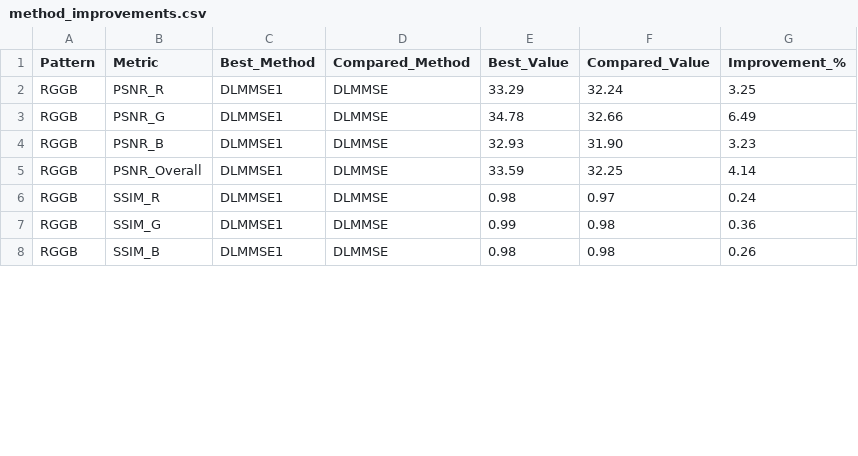
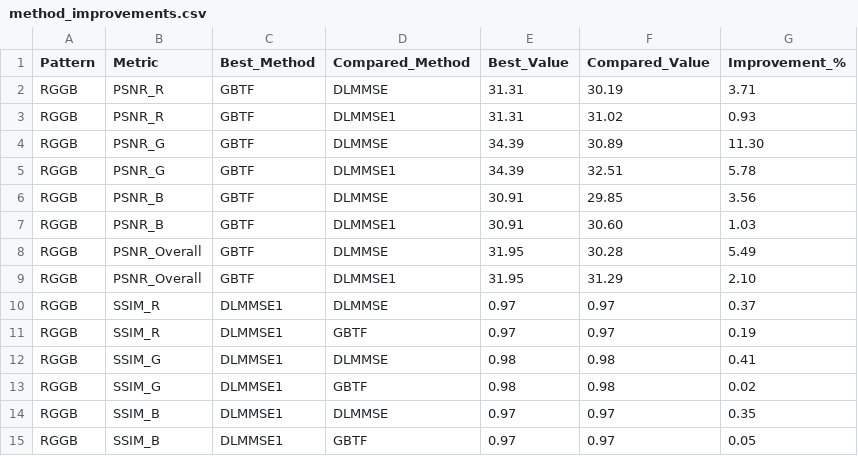
Before and after one commit to Balajimcr/Demosaic, a CSV file: Data/method_improvements.csv, drawn as a sheet; only a part is shown; the diff covers the shown part only.

```diff
--- a/Data/method_improvements.csv
+++ b/Data/method_improvements.csv
@@ -1,8 +1,15 @@
 Pattern,Metric,Best_Method,Compared_Method,Best_Value,Compared_Value,Improvement_%
-RGGB,PSNR_R,DLMMSE1,DLMMSE,33.29,32.24,3.25
-RGGB,PSNR_G,DLMMSE1,DLMMSE,34.78,32.66,6.49
-RGGB,PSNR_B,DLMMSE1,DLMMSE,32.93,31.90,3.23
-RGGB,PSNR_Overall,DLMMSE1,DLMMSE,33.59,32.25,4.14
-RGGB,SSIM_R,DLMMSE1,DLMMSE,0.98,0.97,0.24
-RGGB,SSIM_G,DLMMSE1,DLMMSE,0.99,0.98,0.36
-RGGB,SSIM_B,DLMMSE1,DLMMSE,0.98,0.98,0.26
+RGGB,PSNR_R,GBTF,DLMMSE,31.31,30.19,3.71
+RGGB,PSNR_R,GBTF,DLMMSE1,31.31,31.02,0.93
+RGGB,PSNR_G,GBTF,DLMMSE,34.39,30.89,11.30
+RGGB,PSNR_G,GBTF,DLMMSE1,34.39,32.51,5.78
+RGGB,PSNR_B,GBTF,DLMMSE,30.91,29.85,3.56
+RGGB,PSNR_B,GBTF,DLMMSE1,30.91,30.60,1.03
+RGGB,PSNR_Overall,GBTF,DLMMSE,31.95,30.28,5.49
+RGGB,PSNR_Overall,GBTF,DLMMSE1,31.95,31.29,2.10
+RGGB,SSIM_R,DLMMSE1,DLMMSE,0.97,0.97,0.37
+RGGB,SSIM_R,DLMMSE1,GBTF,0.97,0.97,0.19
+RGGB,SSIM_G,DLMMSE1,DLMMSE,0.98,0.98,0.41
+RGGB,SSIM_G,DLMMSE1,GBTF,0.98,0.98,0.02
+RGGB,SSIM_B,DLMMSE1,DLMMSE,0.97,0.97,0.35
+RGGB,SSIM_B,DLMMSE1,GBTF,0.97,0.97,0.05
```
Also changed, not shown: 6 added rows and 22 edited cells elsewhere in this file, Data/demosaicing_results.csv, 1 other file.
